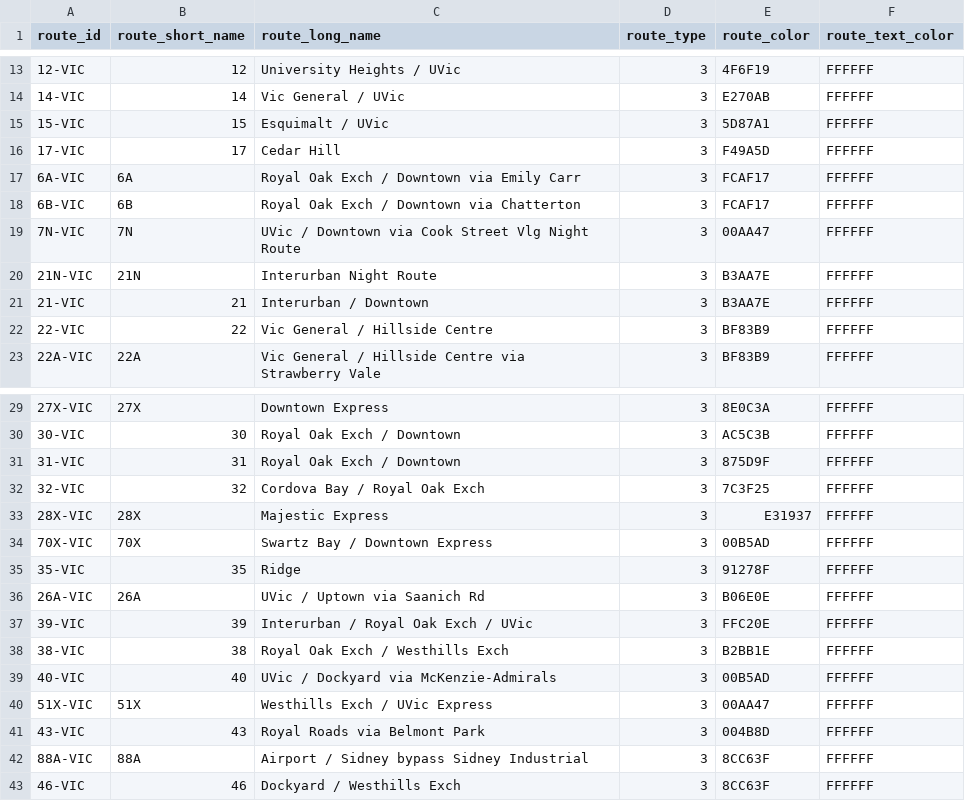
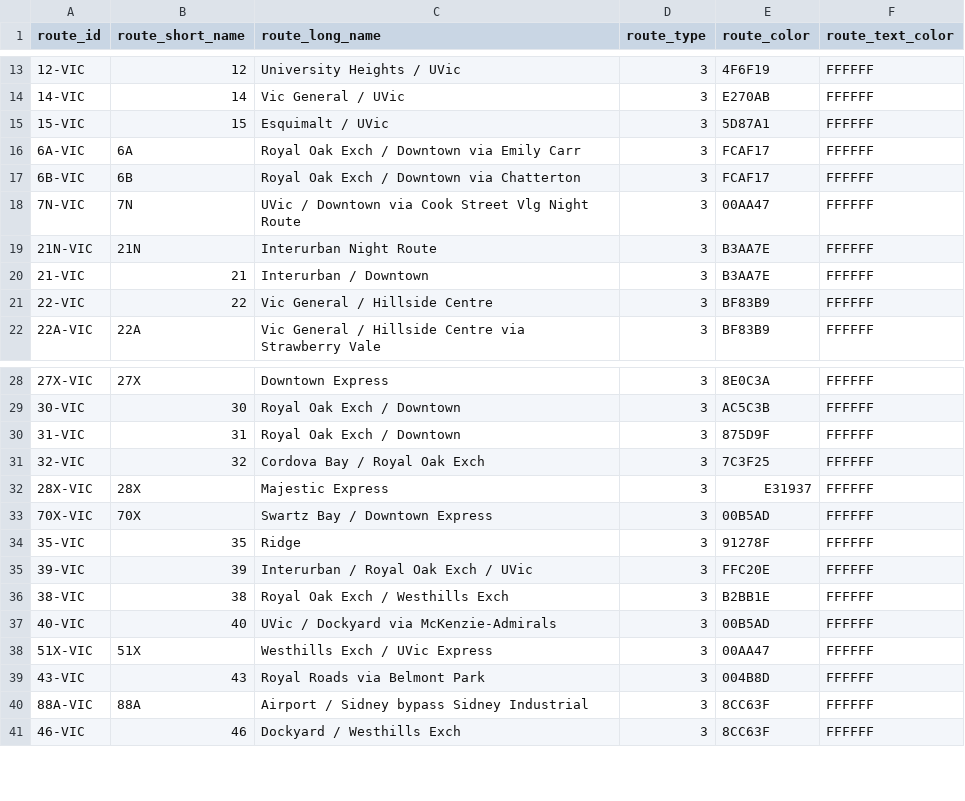
Before and after one commit to CP8714/BC_Transit_tracker, a CSV file: data/routes.csv, drawn as a sheet; only a part is shown, gaps mark what is left out; the diff names each change by its address in the sheet, - before the commit and + after, or states it on an @@ line.

```diff
--- a/data/routes.csv
+++ b/data/routes.csv
-row 16: 17-VIC | 17 | Cedar Hill | 3 | F49A5D | FFFFFF
-row 36: 26A-VIC | 26A | UVic / Uptown via Saanich Rd | 3 | B06E0E | FFFFFF
```
Also changed, not shown: data/calendar_dates.csv, data/stops.csv, 3 other files.
